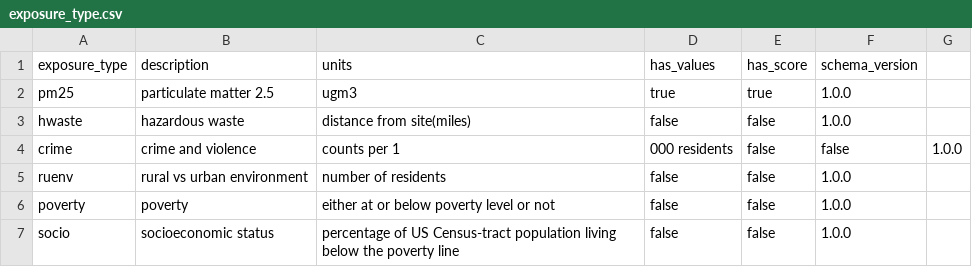
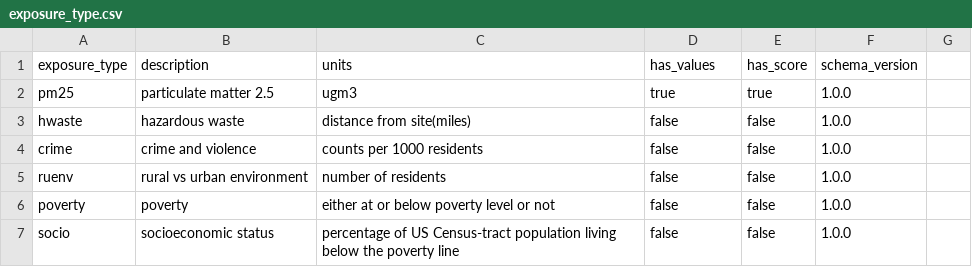
Before and after one commit to waffle-iron/datatranslator, a CSV file: sample-data/exposure_types/exposure_type.csv, drawn as a sheet.

Commit message:
remove "," from 1000

```diff
--- a/sample-data/exposure_types/exposure_type.csv
+++ b/sample-data/exposure_types/exposure_type.csv
@@ -3,3 +3,3 @@ pm25,particulate matter 2.5,ugm3,true,true,1.0.0
 hwaste,hazardous waste,distance from site(miles),false,false,1.0.0
-crime,crime and violence,counts per 1,000 residents,false,false,1.0.0
+crime,crime and violence,counts per 1000 residents,false,false,1.0.0
 ruenv,rural vs urban environment,number of residents,false,false,1.0.0
```
